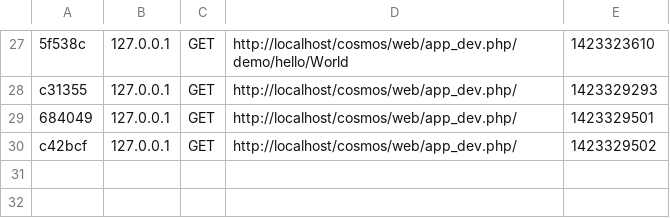
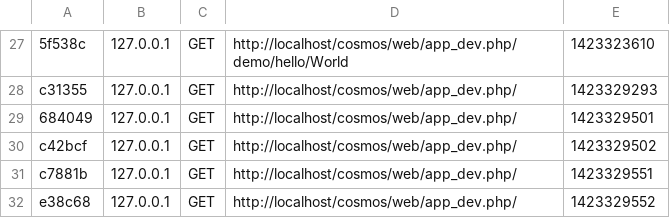
Before and after one commit to julinoneto/base-symfony, a CSV file: app/cache/dev/profiler/index.csv, drawn as a sheet; only a part is shown, gaps mark what is left out.

```diff
--- a/app/cache/dev/profiler/index.csv
+++ b/app/cache/dev/profiler/index.csv
@@ -30 +30,3 @@ c31355,127.0.0.1,GET,http://localhost/cosmos/web/app_dev.php/,1423329293,
 c42bcf,127.0.0.1,GET,http://localhost/cosmos/web/app_dev.php/,1423329502,
+c7881b,127.0.0.1,GET,http://localhost/cosmos/web/app_dev.php/,1423329551,
+e38c68,127.0.0.1,GET,http://localhost/cosmos/web/app_dev.php/,1423329552,
```
Also changed, not shown: 2 other files.
